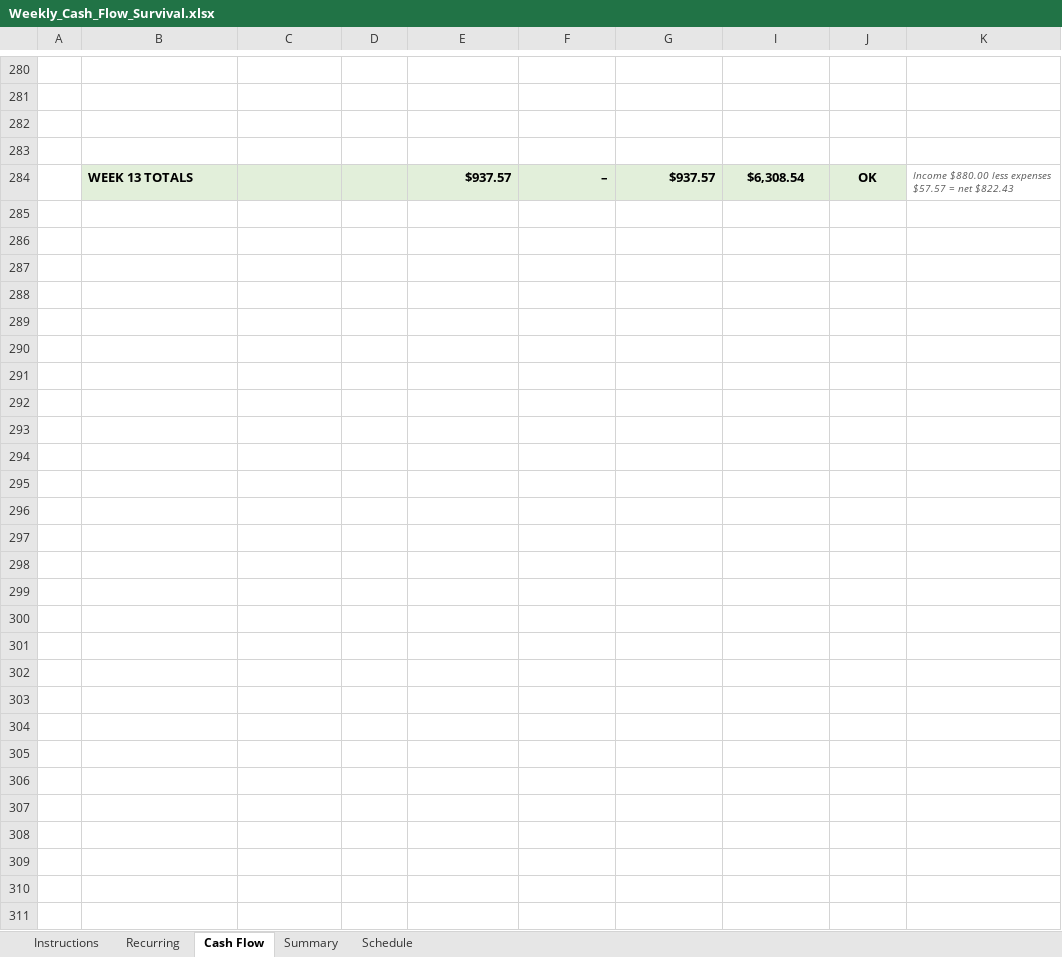
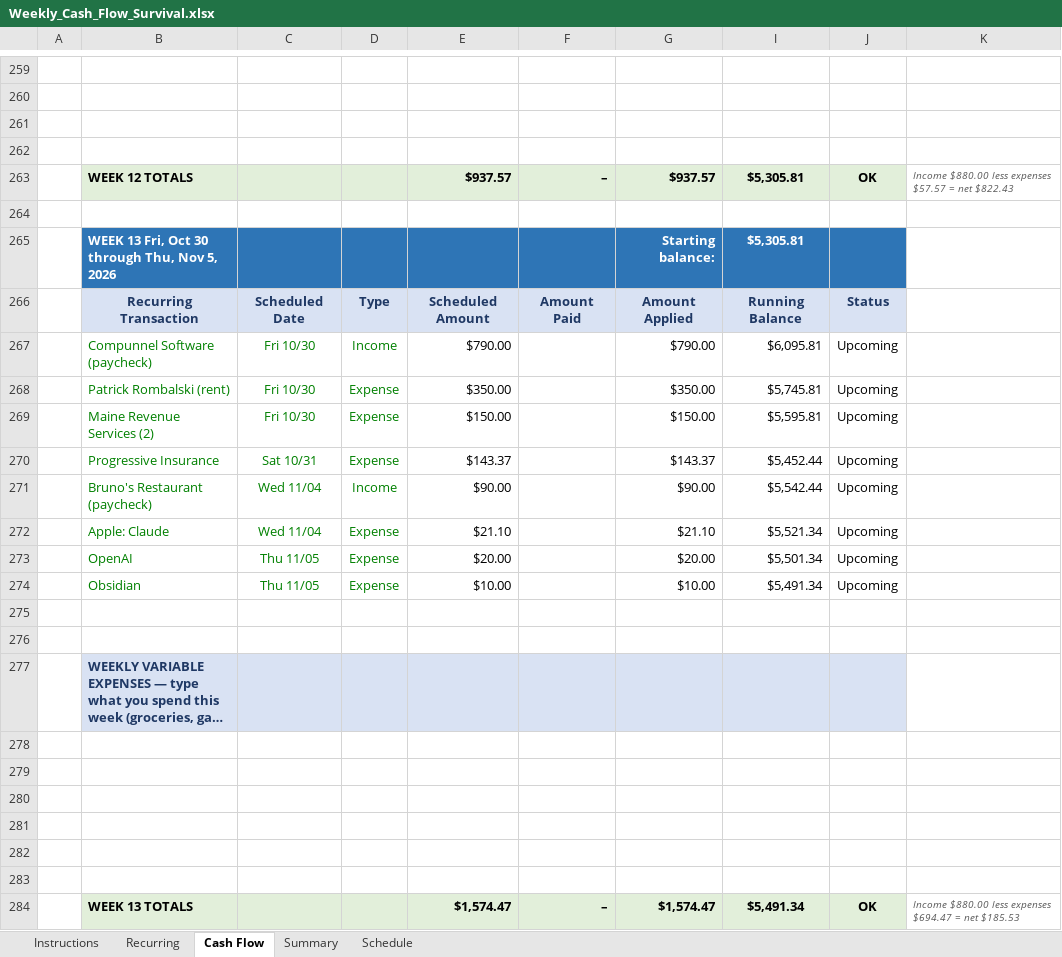
Before and after one commit to NBiryukov25/Budget, an Excel workbook: Weekly_Cash_Flow_Survival.xlsx, sheet Cash Flow, drawn as a sheet; only a part is shown, gaps mark what is left out; long unchanged cells end in …; values as stored, in another font and other column widths than the file's, no borders; conditional formats not drawn; addresses are those after the commit; the diff covers the shown part only; the diff names each change by its address in the sheet, - before the commit and + after, or states it on an @@ line.

```diff
--- a/Weekly_Cash_Flow_Survival.xlsx (sheet Cash Flow)
+++ b/Weekly_Cash_Flow_Survival.xlsx (sheet Cash Flow)
-B263: WEEK 13 TOTALS
+B263: WEEK 12 TOTALS
-I263: $6,308.54
+I263: $5,305.81
+row 264: (empty)
+row 265:  | WEEK 13 Fri, Oct 30 through Thu, Nov 5, 2026 |  |  |  |  | Starting balance: | $5,305.81
@@ row 35 moved to row 266: Recurring Transaction @@
+row 267:  | Compunnel Software (paycheck) | Fri 10/30 | Income | $790.00 |  | $790.00 | $6,095.81 | Upcoming
+row 268:  | Patrick Rombalski (rent) | Fri 10/30 | Expense | $350.00 |  | $350.00 | $5,745.81 | Upcoming
+row 269:  | Maine Revenue Services (2) | Fri 10/30 | Expense | $150.00 |  | $150.00 | $5,595.81 | Upcoming
+row 270:  | Progressive Insurance | Sat 10/31 | Expense | $143.37 |  | $143.37 | $5,452.44 | Upcoming
+row 271:  | Bruno's Restaurant (paycheck) | Wed 11/04 | Income | $90.00 |  | $90.00 | $5,542.44 | Upcoming
+row 272:  | Apple: Claude | Wed 11/04 | Expense | $21.10 |  | $21.10 | $5,521.34 | Upcoming
+row 273:  | OpenAI | Thu 11/05 | Expense | $20.00 |  | $20.00 | $5,501.34 | Upcoming
+row 274:  | Obsidian | Thu 11/05 | Expense | $10.00 |  | $10.00 | $5,491.34 | Upcoming
+row 275: (empty)
+row 276: (empty)
@@ row 25 moved to row 277: WEEKLY VARIABLE EXPENSES — type what you… @@
+row 278: (empty)
+row 279: (empty)
+row 280: (empty)
+row 281: (empty)
+row 282: (empty)
+row 283: (empty)
+row 284:  | WEEK 13 TOTALS |  |  | $1,574.47 | – | $1,574.47 | $5,491.34 | OK | Income $880.00 less expenses $694.47 = net $185.53
```
Also changed, not shown: 19 removed rows and 118 edited cells elsewhere in this sheet, sheet Schedule, sheet Summary, sheet Instructions, formulas that keep their value, hidden cells, 1 other file.
